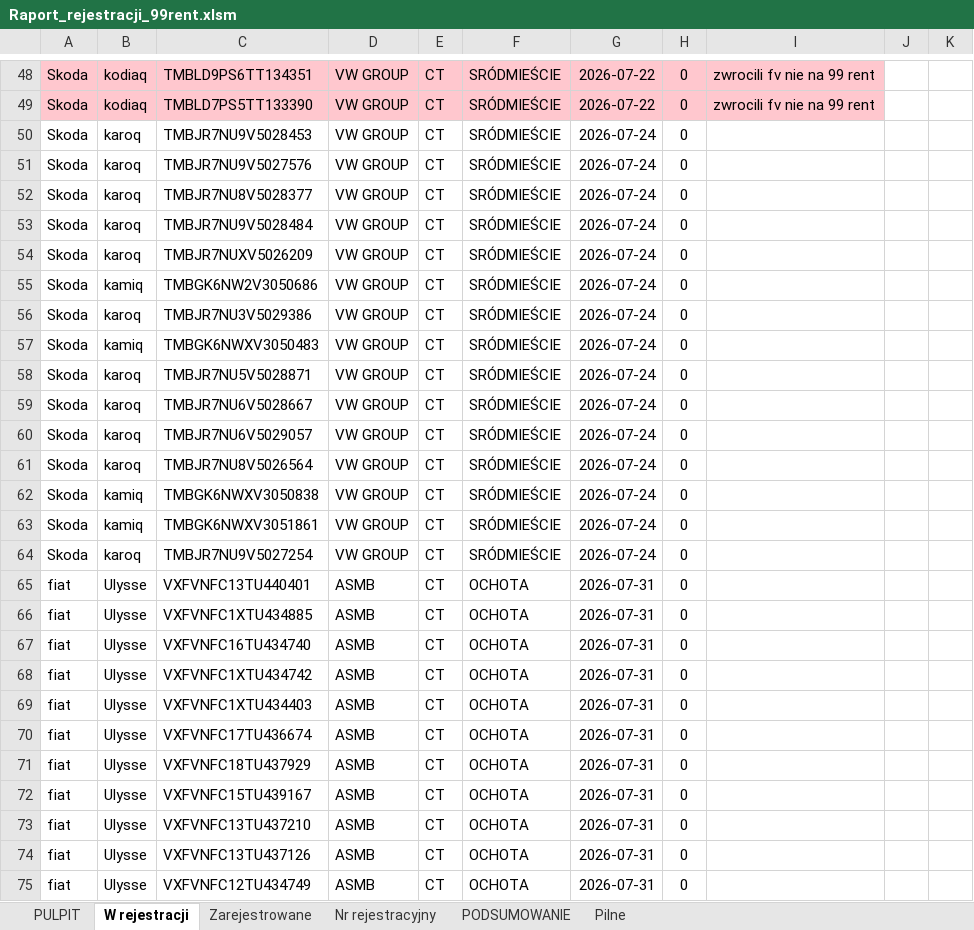
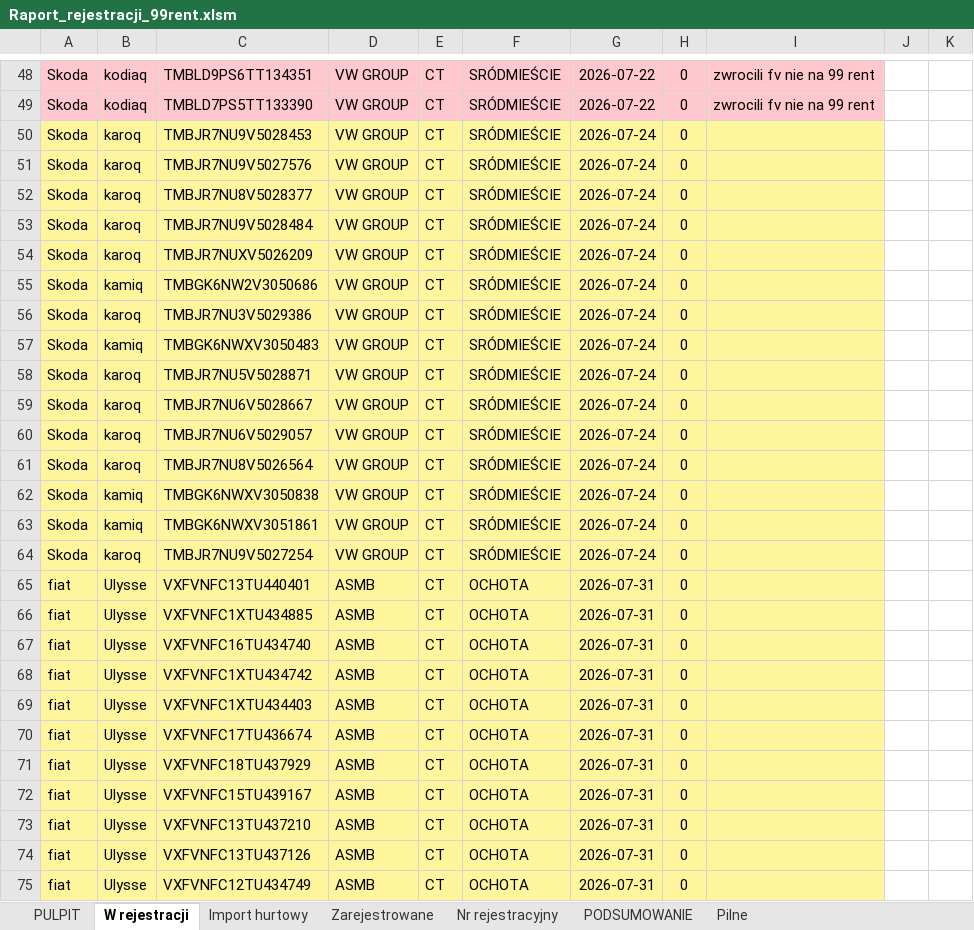
Before and after one commit to figaszewskioskar-ux/plik-rejestracji, an Excel workbook: Raport_rejestracji_99rent.xlsm, sheet W rejestracji, drawn as a sheet; only a part is shown, gaps mark what is left out; values as stored, in another font and other column widths than the file's, no borders; charts and pictures and conditional formats not drawn; the diff covers the shown part only; the diff names each change by its address in the sheet, - before the commit and + after, or states it on an @@ line.

```diff
--- a/Raport_rejestracji_99rent.xlsm (sheet W rejestracji)
+++ b/Raport_rejestracji_99rent.xlsm (sheet W rejestracji)
+sheet tab: Import hurtowy
-A50:I75 fill: none
+A50:I75 fill: #FFF59D
```
Also changed, not shown: 1 edited cell and cell formats elsewhere in this sheet, sheet PULPIT, sheet Nr rejestracyjny, charts or pictures, 8 other files.
